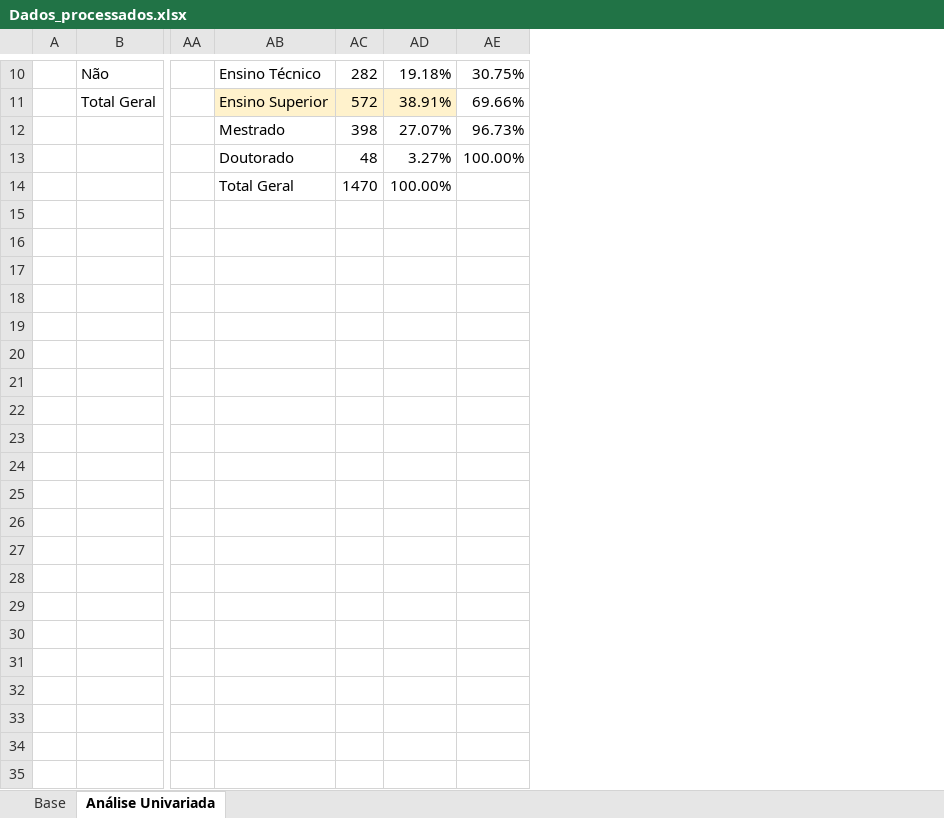
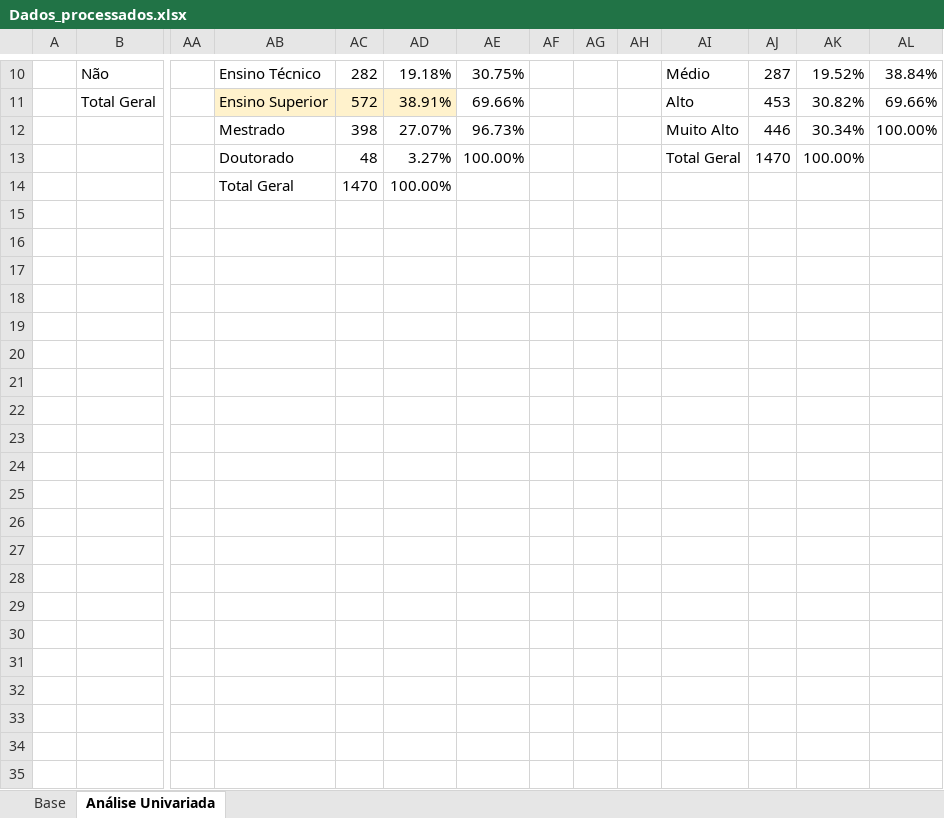
Before and after one commit to DeyvedAntonio/Projeto_Turnover_colaboradores, an Excel workbook: 01_Dados/Dados_processados_limpos/Dados_processados.xlsx, sheet Análise Univariada, drawn as a sheet; only a part is shown, gaps mark what is left out; values as stored, in another font and other column widths than the file's, no borders; charts and pictures not drawn; rows hold the shown columns only; the diff covers the shown part only; the diff names each change by its address in the sheet, - before the commit and + after, or states it on an @@ line.

```diff
--- a/01_Dados/Dados_processados_limpos/Dados_processados.xlsx (sheet Análise Univariada)
+++ b/01_Dados/Dados_processados_limpos/Dados_processados.xlsx (sheet Análise Univariada)
+column AF, empty
+column AG, empty
+column AH, empty
+column AI, rows 10-13: Médio | Alto | Muito Alto | Total Geral
+column AJ, rows 10-13: 287 | 453 | 446 | 1470
+column AK, rows 10-13: 19.52% | 30.82% | 30.34% | 100.00%
+column AL, rows 10-12: 38.84% | 69.66% | 100.00%
+row 16: (empty)
+row 17: (empty)
+row 18: (empty)
+row 19: (empty)
+row 20: (empty)
+row 21: (empty)
+row 22: (empty)
+row 23: (empty)
+row 24: (empty)
+row 25: (empty)
+row 26: (empty)
+row 27: (empty)
+row 28: (empty)
+row 29: (empty)
+row 30: (empty)
+row 31: (empty)
+row 32: (empty)
+row 33: (empty)
+row 34: (empty)
+row 35: (empty)
```
Also changed, not shown: 15 added rows elsewhere in this sheet, charts or pictures.
